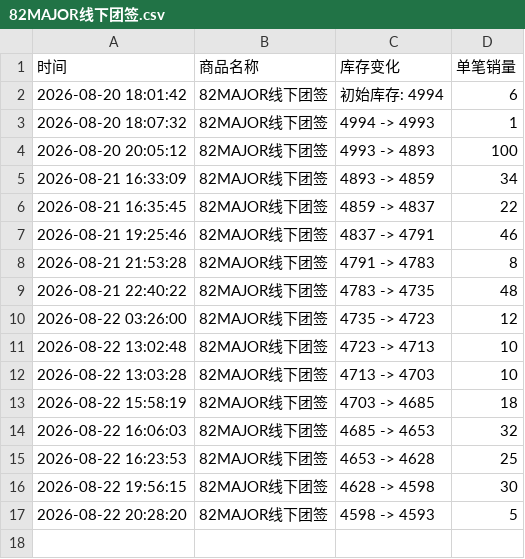
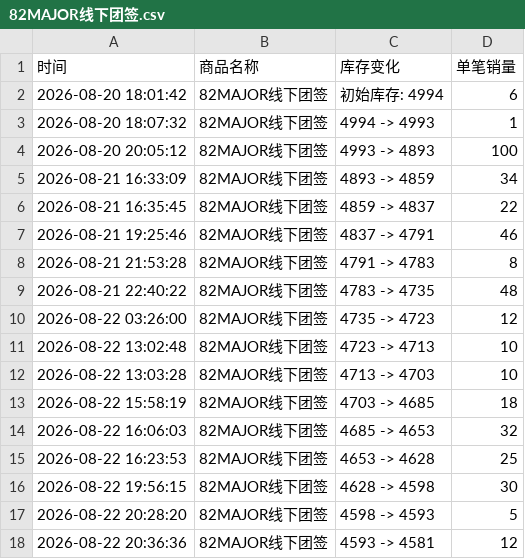
Before and after one commit to Juineii/82major_md0822, a CSV file: 82MAJOR线下团签.csv, drawn as a sheet.

Commit message:
自动更新数据 2026-08-22 20:36:48

```diff
--- a/82MAJOR线下团签.csv
+++ b/82MAJOR线下团签.csv
@@ -17 +17,2 @@
 2026-08-22 20:28:20,82MAJOR线下团签,4598 -> 4593,5
+2026-08-22 20:36:36,82MAJOR线下团签,4593 -> 4581,12
```
